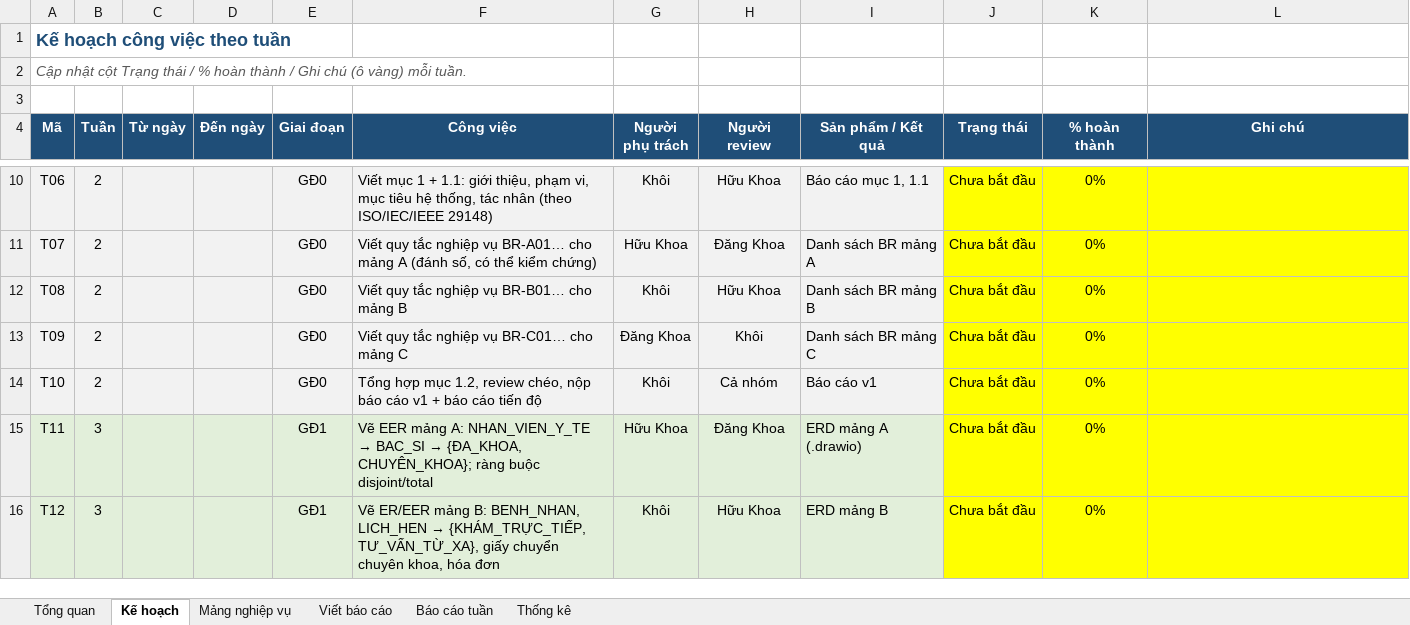
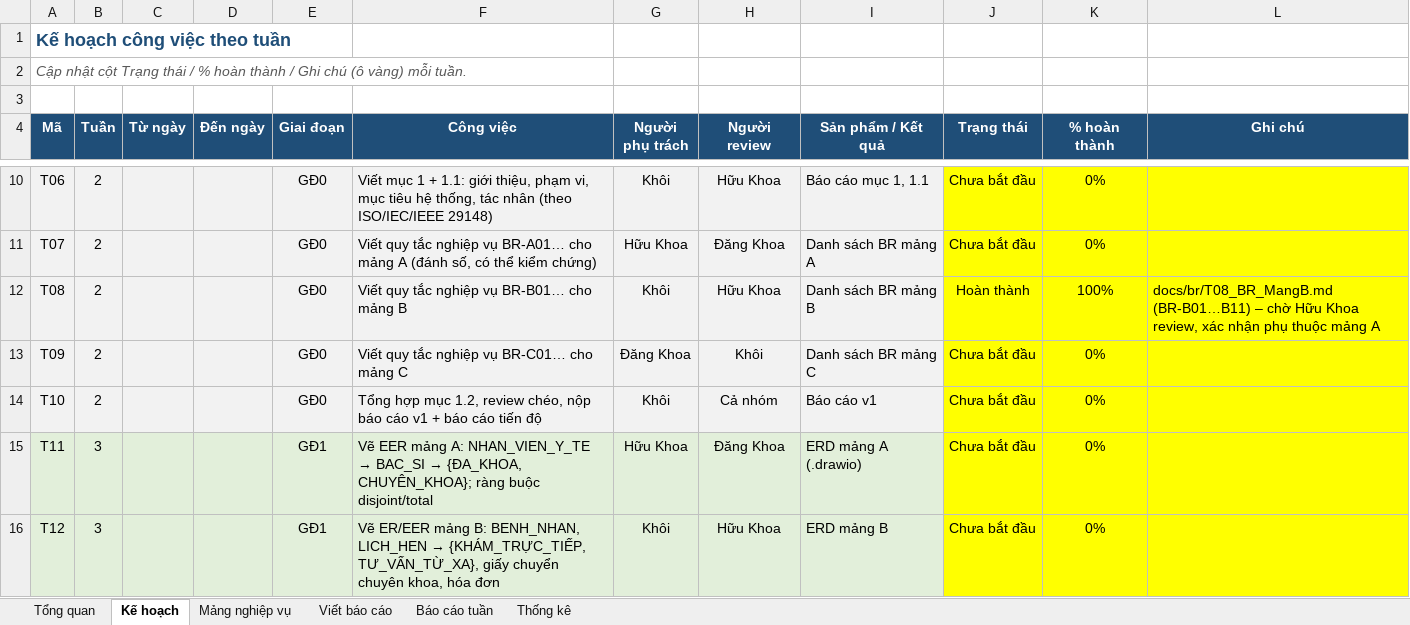
Before and after one commit to khoiln218/telemedicine, an Excel workbook: docs/KeHoach_G5_Telemedicine.xlsx, sheet Kế hoạch, drawn as a sheet; only a part is shown, gaps mark what is left out; values as stored, in another font and other column widths than the file's, no borders; conditional formats not drawn; the diff names each change by its address in the sheet, - before the commit and + after, or states it on an @@ line.

```diff
--- a/docs/KeHoach_G5_Telemedicine.xlsx (sheet Kế hoạch)
+++ b/docs/KeHoach_G5_Telemedicine.xlsx (sheet Kế hoạch)
-J12 (Trạng thái): Chưa bắt đầu
+J12 (Trạng thái): Hoàn thành
-K12 (% hoàn thành): 0%
+K12 (% hoàn thành): 100%
-L12 (Ghi chú): (empty)
+L12 (Ghi chú): docs/br/T08_BR_MangB.md (BR-B01…B11) – chờ Hữu Khoa review, xác nhận phụ thuộc mảng A
```
Also changed, not shown: sheet Báo cáo tuần, 1 other file.
